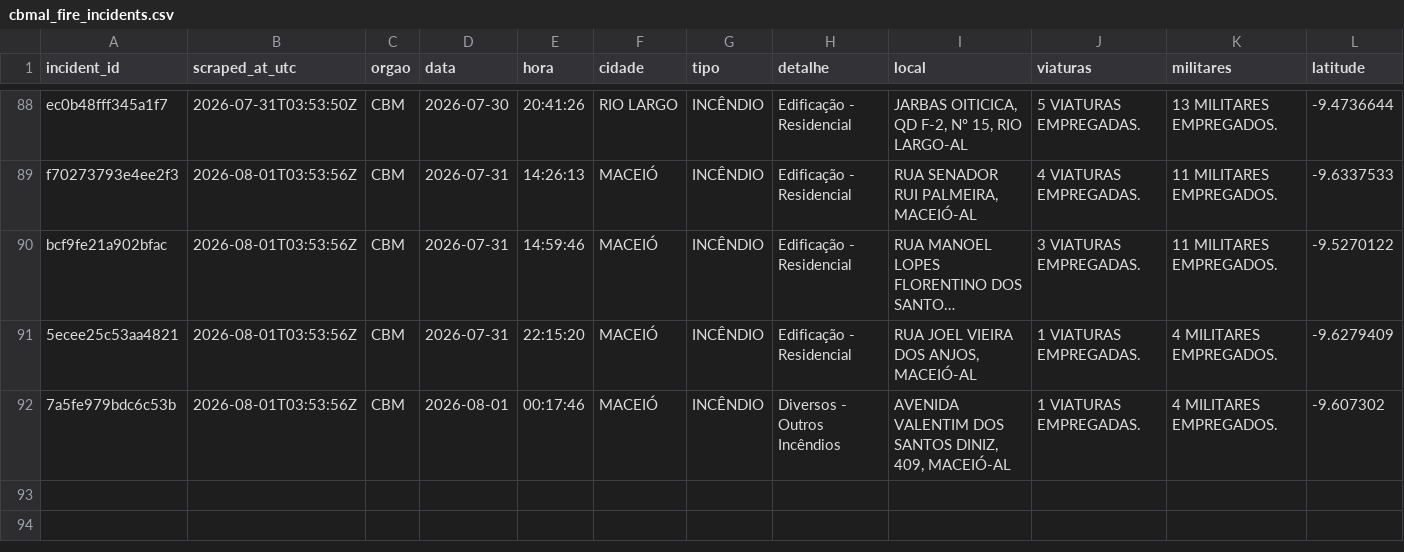
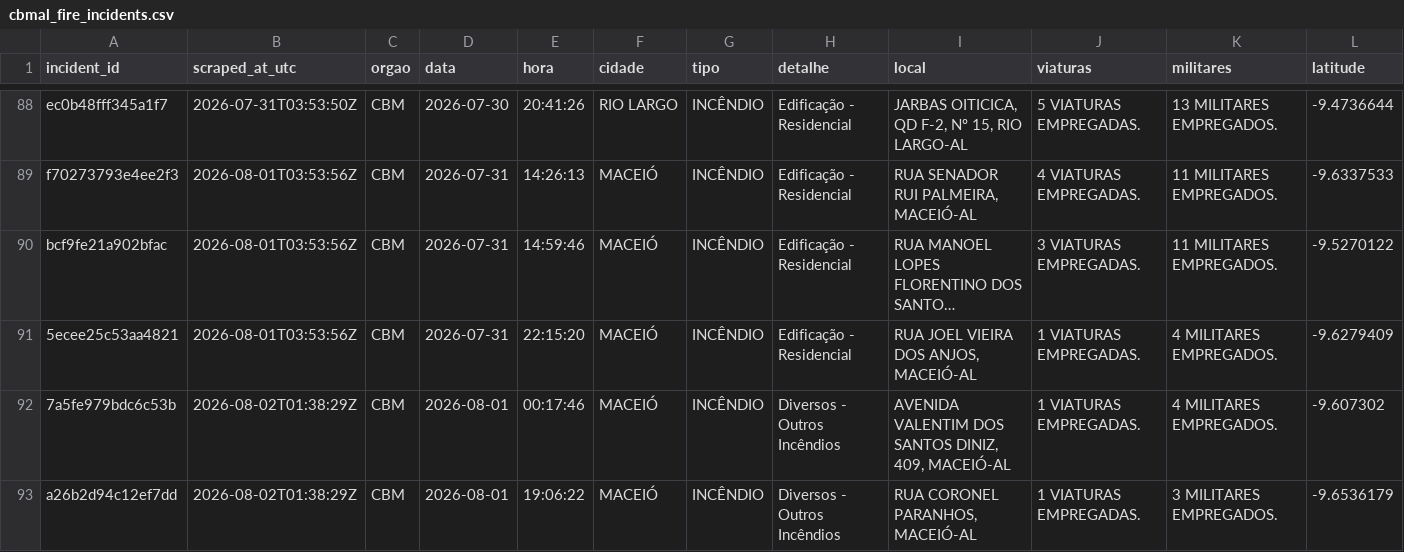
Before and after one commit to ajtga/fire-incidents, a CSV file: data/cbmal_fire_incidents.csv, drawn as a sheet; only a part is shown, gaps mark what is left out; long unchanged cells end in …; rows hold the shown columns only; the diff names each change by its address in the sheet, - before the commit and + after, or states it on an @@ line.

```diff
--- a/data/cbmal_fire_incidents.csv
+++ b/data/cbmal_fire_incidents.csv
-B92 (scraped_at_utc): 2026-08-01T03:53:56Z
+B92 (scraped_at_utc): 2026-08-02T01:38:29Z
+row 93: a26b2d94c12ef7dd | 2026-08-02T01:38:29Z | CBM | 2026-08-01 | 19:06:22 | MACEIÓ | INCÊNDIO | Diversos - Outros Incêndios | RUA CORONEL PARANHOS, MACEIÓ-AL | 1 VIATURAS EMPREGADAS. | 3 MILITARES EMPREGADOS. | -9.6536179
```
Also changed, not shown: data/scraper_run_log.csv.
